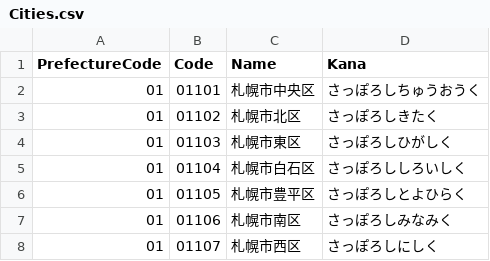
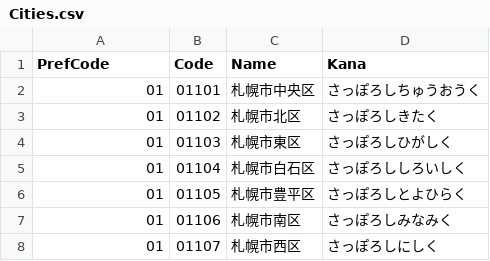
Before and after one commit to kcg-edu-future-lab/Postal-Codes-JP, a CSV file: PostalCodes/PostalCodesWebApi/wwwroot/App_Data/Cities.csv, drawn as a sheet; only a part is shown.

Commit message:
Rename data model

```diff
--- a/PostalCodes/PostalCodesWebApi/wwwroot/App_Data/Cities.csv
+++ b/PostalCodes/PostalCodesWebApi/wwwroot/App_Data/Cities.csv
@@ -1,2 +1,2 @@
-PrefectureCode,Code,Name,Kana
+PrefCode,Code,Name,Kana
 01,01101,札幌市中央区,さっぽろしちゅうおうく
```
Also changed, not shown: 4 other files.
